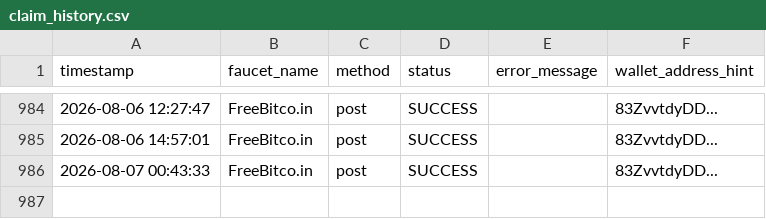
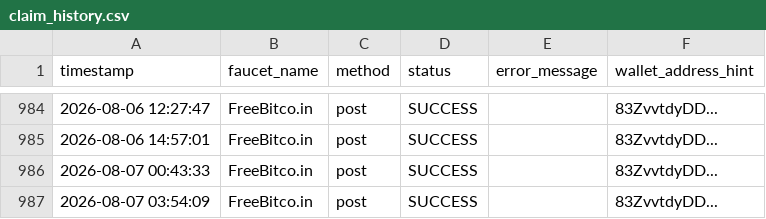
Before and after one commit to bagasmemek77-sketch/-phantom-xxo-bot, a CSV file: claim_history.csv, drawn as a sheet; only a part is shown, gaps mark what is left out; the diff names each change by its address in the sheet, - before the commit and + after, or states it on an @@ line.

```diff
--- a/claim_history.csv
+++ b/claim_history.csv
+row 987: 2026-08-07 03:54:09 | FreeBitco.in | post | SUCCESS |  | 83ZvvtdyDD...
```
Also changed, not shown: 1 other file.
